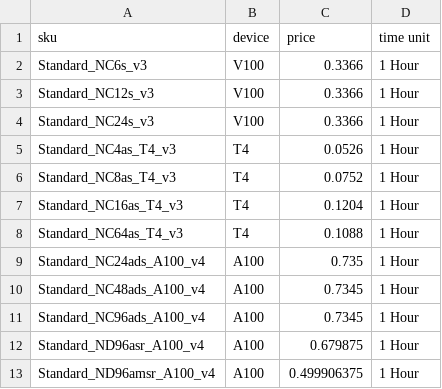
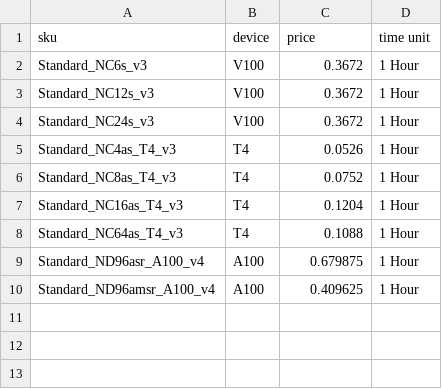
Before and after one commit to ArcHound/password-policy-calculations, a CSV file: data/azure.csv, drawn as a sheet.

Commit message:
feat: azure part 1

```diff
--- a/data/azure.csv
+++ b/data/azure.csv
@@ -1,5 +1,5 @@
 sku,device,price,time unit
-Standard_NC6s_v3,V100,0.3366,1 Hour
-Standard_NC12s_v3,V100,0.3366,1 Hour
-Standard_NC24s_v3,V100,0.3366,1 Hour
+Standard_NC6s_v3,V100,0.3672,1 Hour
+Standard_NC12s_v3,V100,0.3672,1 Hour
+Standard_NC24s_v3,V100,0.3672,1 Hour
 Standard_NC4as_T4_v3,T4,0.0526,1 Hour
@@ -8,6 +8,3 @@ Standard_NC16as_T4_v3,T4,0.1204,1 Hour
 Standard_NC64as_T4_v3,T4,0.1088,1 Hour
-Standard_NC24ads_A100_v4,A100,0.735,1 Hour
-Standard_NC48ads_A100_v4,A100,0.7345,1 Hour
-Standard_NC96ads_A100_v4,A100,0.7345,1 Hour
 Standard_ND96asr_A100_v4,A100,0.679875,1 Hour
-Standard_ND96amsr_A100_v4,A100,0.499906375,1 Hour
+Standard_ND96amsr_A100_v4,A100,0.409625,1 Hour
```
Also changed, not shown: 9 other files.
